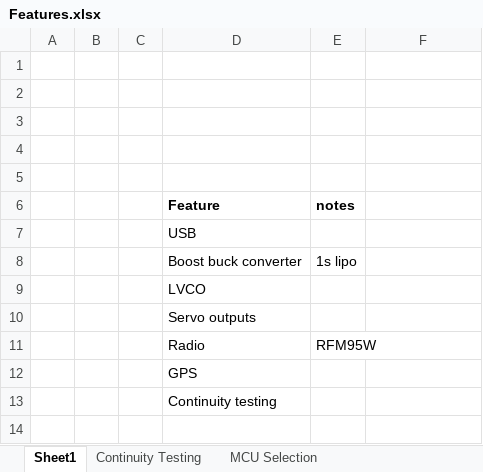
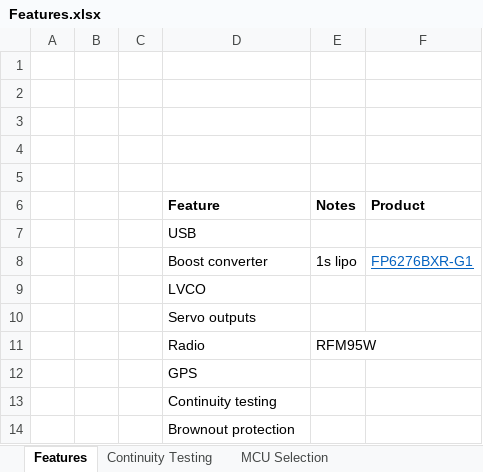
Before and after one commit to LulaUAV/Strelka-Flight-Computer, an Excel workbook: Features.xlsx, sheet Features, drawn as a sheet; values as stored, in another font and other column widths than the file's, no borders; removed rows and columns are numbered as before the commit, all else as after; the diff names each change by its address in the sheet, - before the commit and + after, or states it on an @@ line.

```diff
--- a/Features.xlsx (sheet Features)
+++ b/Features.xlsx (sheet Features)
-sheet tab: Sheet1
+sheet tab: Features
-row 6:  |  |  | Feature | notes
+row 6:  |  |  | Feature | Notes | Product
-D8: Boost buck converter
+D8: Boost converter
-F8: (empty)
+F8: FP6276BXR-G1
+row 14:  |  |  | Brownout protection
```
Also changed, not shown: 22 other files.
